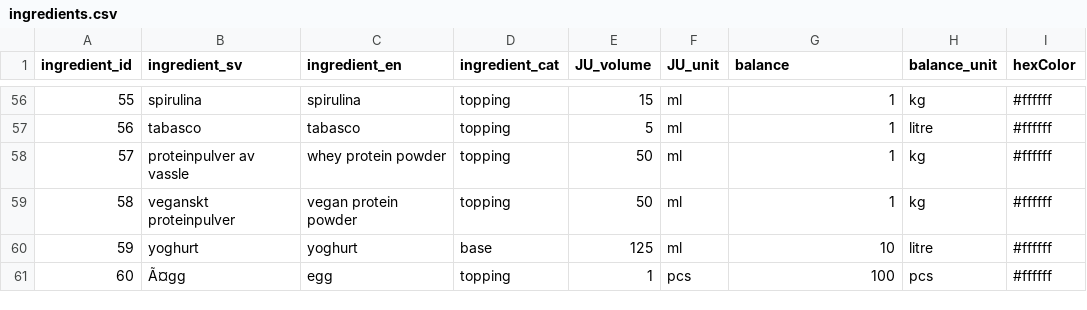
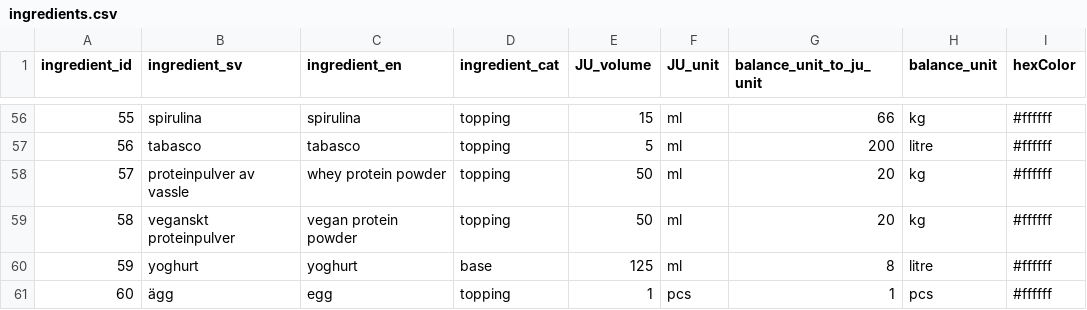
Before and after one commit to FelixDryselius/1337-Juicifer, a CSV file: data/ingredients.csv, drawn as a sheet; only a part is shown, gaps mark what is left out; the diff covers the shown part only.

Commit message:
fixar ingrediens-databas-fel

```diff
--- a/data/ingredients.csv
+++ b/data/ingredients.csv
@@ -1 +1 @@
-ingredient_id,ingredient_sv,ingredient_en,ingredient_cat,JU_volume,JU_unit,balance,balance_unit,hexColor
+ingredient_id,ingredient_sv,ingredient_en,ingredient_cat,JU_volume,JU_unit,balance_unit_to_ju_unit,balance_unit,hexColor
@@ -56,6 +56,6 @@ ingredient_id,ingredient_sv,ingredient_en,ingredient_cat,JU_volume,JU_unit,balan
-55,spirulina,spirulina,topping,15,ml,1,kg,#ffffff
-56,tabasco,tabasco,topping,5,ml,1,litre,#ffffff
-57,proteinpulver av vassle,whey protein powder,topping,50,ml,1,kg,#ffffff
-58,veganskt proteinpulver,vegan protein powder,topping,50,ml,1,kg,#ffffff
-59,yoghurt,yoghurt,base,125,ml,10,litre,#ffffff
-60,Ã¤gg,egg,topping,1,pcs,100,pcs,#ffffff
+55,spirulina,spirulina,topping,15,ml,66,kg,#ffffff
+56,tabasco,tabasco,topping,5,ml,200,litre,#ffffff
+57,proteinpulver av vassle,whey protein powder,topping,50,ml,20,kg,#ffffff
+58,veganskt proteinpulver,vegan protein powder,topping,50,ml,20,kg,#ffffff
+59,yoghurt,yoghurt,base,125,ml,8,litre,#ffffff
+60,ägg,egg,topping,1,pcs,1,pcs,#ffffff
```
Also changed, not shown: 76 edited cells elsewhere in this file, 1 other file.
